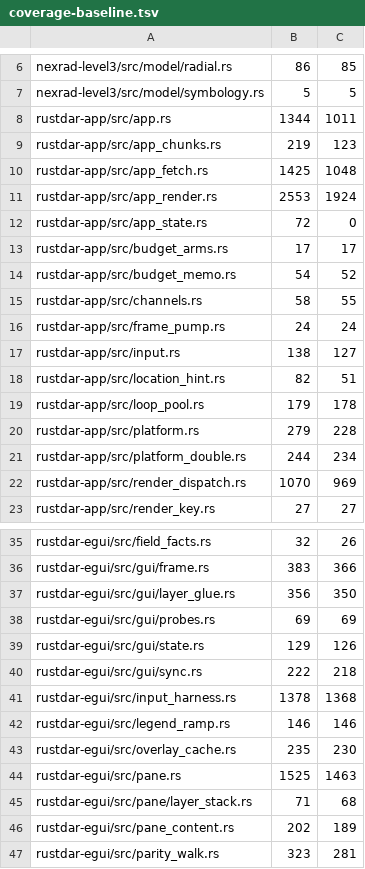
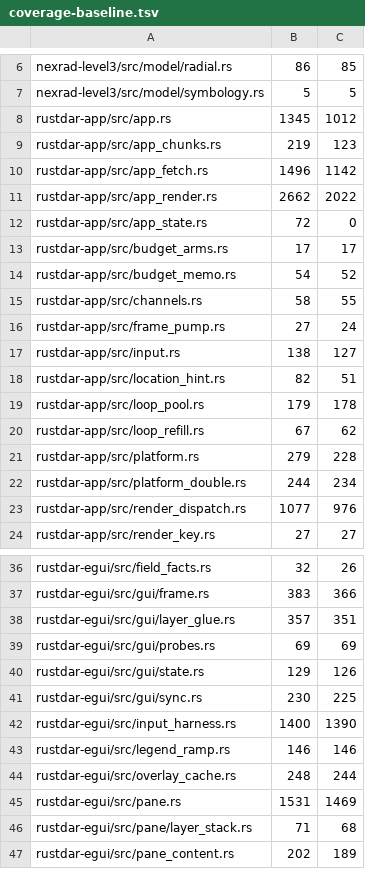
Before and after one commit to Squallar/squallar, a TSV file: .github/coverage-baseline.tsv, drawn as a sheet; only a part is shown, gaps mark what is left out; the shorter side is filled out with more unchanged rows; the diff covers the shown part only.

```diff
--- a/.github/coverage-baseline.tsv
+++ b/.github/coverage-baseline.tsv
@@ -7,6 +7,6 @@ nexrad-level3/src/model/radial.rs	86	85
 nexrad-level3/src/model/symbology.rs	5	5
-rustdar-app/src/app.rs	1344	1011
+rustdar-app/src/app.rs	1345	1012
 rustdar-app/src/app_chunks.rs	219	123
-rustdar-app/src/app_fetch.rs	1425	1048
-rustdar-app/src/app_render.rs	2553	1924
+rustdar-app/src/app_fetch.rs	1496	1142
+rustdar-app/src/app_render.rs	2662	2022
 rustdar-app/src/app_state.rs	72	0
@@ -15,3 +15,3 @@ rustdar-app/src/budget_memo.rs	54	52
 rustdar-app/src/channels.rs	58	55
-rustdar-app/src/frame_pump.rs	24	24
+rustdar-app/src/frame_pump.rs	27	24
 rustdar-app/src/input.rs	138	127
@@ -19,5 +19,6 @@ rustdar-app/src/location_hint.rs	82	51
 rustdar-app/src/loop_pool.rs	179	178
+rustdar-app/src/loop_refill.rs	67	62
 rustdar-app/src/platform.rs	279	228
 rustdar-app/src/platform_double.rs	244	234
-rustdar-app/src/render_dispatch.rs	1070	969
+rustdar-app/src/render_dispatch.rs	1077	976
 rustdar-app/src/render_key.rs	27	27
@@ -36,10 +37,10 @@ rustdar-egui/src/field_facts.rs	32	26
 rustdar-egui/src/gui/frame.rs	383	366
-rustdar-egui/src/gui/layer_glue.rs	356	350
+rustdar-egui/src/gui/layer_glue.rs	357	351
 rustdar-egui/src/gui/probes.rs	69	69
 rustdar-egui/src/gui/state.rs	129	126
-rustdar-egui/src/gui/sync.rs	222	218
-rustdar-egui/src/input_harness.rs	1378	1368
+rustdar-egui/src/gui/sync.rs	230	225
+rustdar-egui/src/input_harness.rs	1400	1390
 rustdar-egui/src/legend_ramp.rs	146	146
-rustdar-egui/src/overlay_cache.rs	235	230
-rustdar-egui/src/pane.rs	1525	1463
+rustdar-egui/src/overlay_cache.rs	248	244
+rustdar-egui/src/pane.rs	1531	1469
 rustdar-egui/src/pane/layer_stack.rs	71	68
```
Also changed, not shown: 24 edited cells elsewhere in this file, 1 other file.
